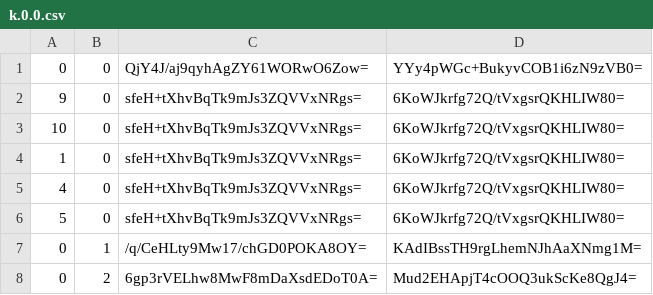
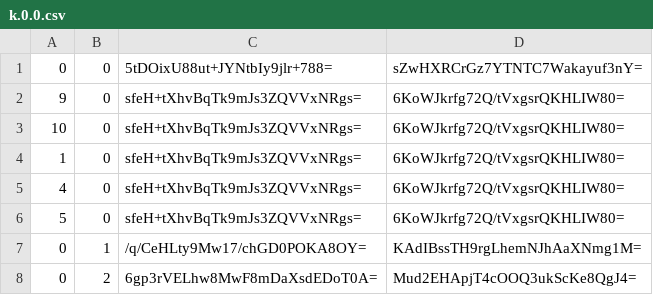
Before and after one commit to Sneezry/mcmapweb, a CSV file: tiles/zoom.-2/metadata/k.0.0.csv, drawn as a sheet.

```diff
--- a/tiles/zoom.-2/metadata/k.0.0.csv
+++ b/tiles/zoom.-2/metadata/k.0.0.csv
@@ -1,2 +1,2 @@
-0,0,QjY4J/aj9qyhAgZY61WORwO6Zow=,YYy4pWGc+BukyvCOB1i6zN9zVB0=
+0,0,5tDOixU88ut+JYNtbIy9jlr+788=,sZwHXRCrGz7YTNTC7Wakayuf3nY=
 9,0,sfeH+tXhvBqTk9mJs3ZQVVxNRgs=,6KoWJkrfg72Q/tVxgsrQKHLIW80=
```
Also changed, not shown: tiles/zoom.-1/metadata/k.0.0.csv, tiles/zoom.-3/metadata/k.0.0.csv, 13 other files.
